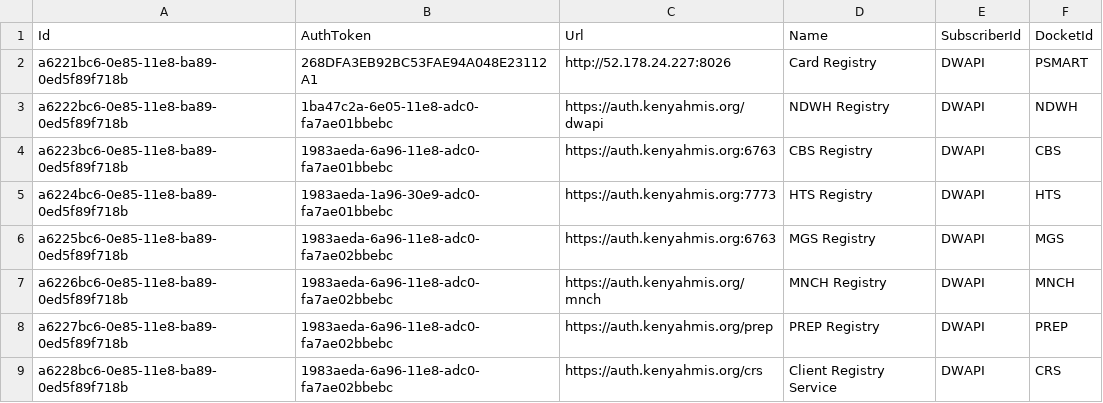
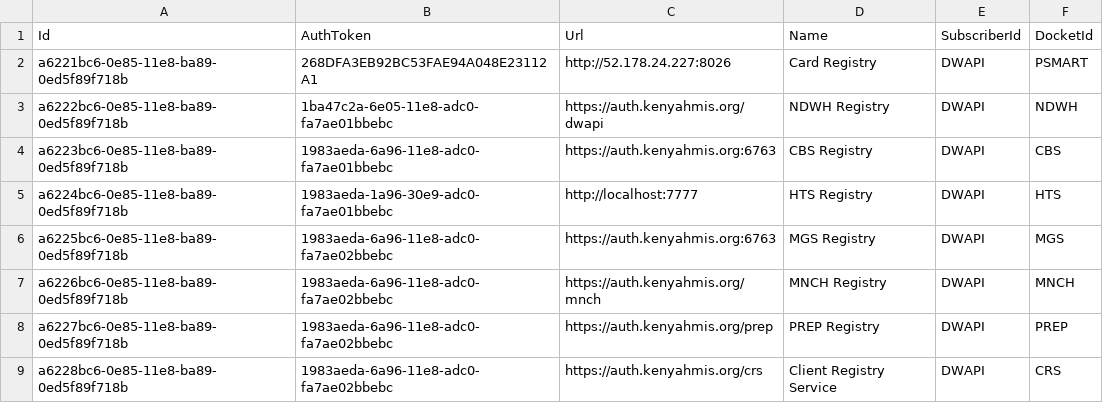
Before and after one commit to palladiumkenya/dwapi, a CSV file: src/Dwapi.SettingsManagement.Infrastructure/Seed/CentralRegistries.csv, drawn as a sheet.

```diff
--- a/src/Dwapi.SettingsManagement.Infrastructure/Seed/CentralRegistries.csv
+++ b/src/Dwapi.SettingsManagement.Infrastructure/Seed/CentralRegistries.csv
@@ -4,3 +4,3 @@ a6222bc6-0e85-11e8-ba89-0ed5f89f718b|1ba47c2a-6e05-11e8-adc0-fa7ae01bbebc|https:
 a6223bc6-0e85-11e8-ba89-0ed5f89f718b|1983aeda-6a96-11e8-adc0-fa7ae01bbebc|https://auth.kenyahmis.org:6763|CBS Registry|DWAPI|CBS
-a6224bc6-0e85-11e8-ba89-0ed5f89f718b|1983aeda-1a96-30e9-adc0-fa7ae01bbebc|https://auth.kenyahmis.org:7773|HTS Registry|DWAPI|HTS
+a6224bc6-0e85-11e8-ba89-0ed5f89f718b|1983aeda-1a96-30e9-adc0-fa7ae01bbebc|http://localhost:7777|HTS Registry|DWAPI|HTS
 a6225bc6-0e85-11e8-ba89-0ed5f89f718b|1983aeda-6a96-11e8-adc0-fa7ae02bbebc|https://auth.kenyahmis.org:6763|MGS Registry|DWAPI|MGS
```
Also changed, not shown: src/Dwapi.SettingsManagement.Infrastructure/Seed/Extracts.csv, 43 other files.
